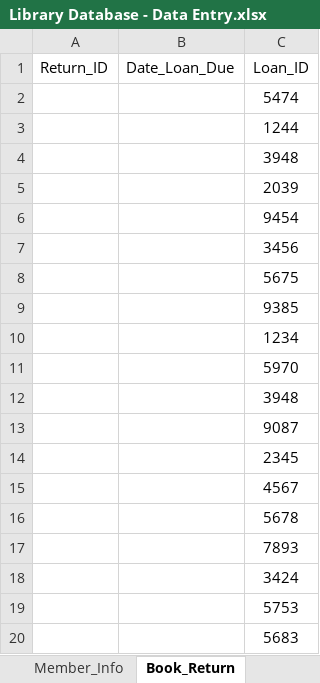
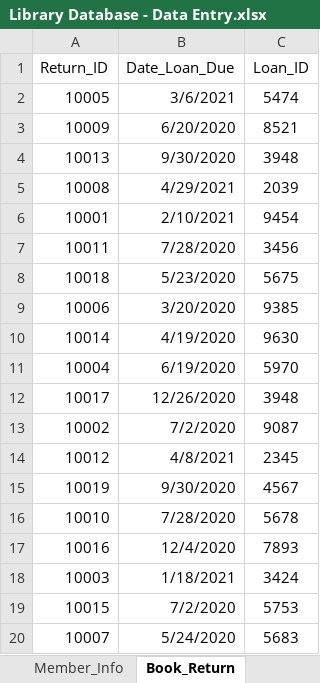
Before and after one commit to shivanidedhia/LibraryDatabaseSQL, an Excel workbook: Library Database - Data Entry.xlsx, sheet Book_Return, drawn as a sheet; values as stored, in another font and other column widths than the file's, no borders; removed rows and columns are numbered as before the commit, all else as after; the diff names each change by its address in the sheet, - before the commit and + after, or states it on an @@ line.

```diff
--- a/Library Database - Data Entry.xlsx (sheet Book_Return)
+++ b/Library Database - Data Entry.xlsx (sheet Book_Return)
-A2 (Return_ID): (empty)
+A2 (Return_ID): 10005
-B2 (Date_Loan_Due): (empty)
+B2 (Date_Loan_Due): 3/6/2021
-row 3:  |  | 1244
+row 3: 10009 | 6/20/2020 | 8521
-A4 (Return_ID): (empty)
+A4 (Return_ID): 10013
-B4 (Date_Loan_Due): (empty)
+B4 (Date_Loan_Due): 9/30/2020
-A5 (Return_ID): (empty)
+A5 (Return_ID): 10008
-B5 (Date_Loan_Due): (empty)
+B5 (Date_Loan_Due): 4/29/2021
-A6 (Return_ID): (empty)
+A6 (Return_ID): 10001
-B6 (Date_Loan_Due): (empty)
+B6 (Date_Loan_Due): 2/10/2021
-A7 (Return_ID): (empty)
+A7 (Return_ID): 10011
-B7 (Date_Loan_Due): (empty)
+B7 (Date_Loan_Due): 7/28/2020
-A8 (Return_ID): (empty)
+A8 (Return_ID): 10018
-B8 (Date_Loan_Due): (empty)
+B8 (Date_Loan_Due): 5/23/2020
-A9 (Return_ID): (empty)
+A9 (Return_ID): 10006
-B9 (Date_Loan_Due): (empty)
+B9 (Date_Loan_Due): 3/20/2020
-row 10:  |  | 1234
+row 10: 10014 | 4/19/2020 | 9630
-A11 (Return_ID): (empty)
+A11 (Return_ID): 10004
-B11 (Date_Loan_Due): (empty)
+B11 (Date_Loan_Due): 6/19/2020
-A12 (Return_ID): (empty)
+A12 (Return_ID): 10017
-B12 (Date_Loan_Due): (empty)
+B12 (Date_Loan_Due): 12/26/2020
-A13 (Return_ID): (empty)
+A13 (Return_ID): 10002
-B13 (Date_Loan_Due): (empty)
+B13 (Date_Loan_Due): 7/2/2020
-A14 (Return_ID): (empty)
+A14 (Return_ID): 10012
-B14 (Date_Loan_Due): (empty)
+B14 (Date_Loan_Due): 4/8/2021
-A15 (Return_ID): (empty)
+A15 (Return_ID): 10019
-B15 (Date_Loan_Due): (empty)
+B15 (Date_Loan_Due): 9/30/2020
-A16 (Return_ID): (empty)
+A16 (Return_ID): 10010
-B16 (Date_Loan_Due): (empty)
+B16 (Date_Loan_Due): 7/28/2020
-A17 (Return_ID): (empty)
+A17 (Return_ID): 10016
-B17 (Date_Loan_Due): (empty)
+B17 (Date_Loan_Due): 12/4/2020
-A18 (Return_ID): (empty)
+A18 (Return_ID): 10003
-B18 (Date_Loan_Due): (empty)
+B18 (Date_Loan_Due): 1/18/2021
-A19 (Return_ID): (empty)
+A19 (Return_ID): 10015
-B19 (Date_Loan_Due): (empty)
+B19 (Date_Loan_Due): 7/2/2020
-A20 (Return_ID): (empty)
+A20 (Return_ID): 10007
-B20 (Date_Loan_Due): (empty)
+B20 (Date_Loan_Due): 5/24/2020
```
Also changed, not shown: sheet Book_Overdue, sheet Book_Loan, sheet Book_Copy, sheet Loan, sheet Book_Author, sheet Member_Book_Loan, 5 more sheets.
